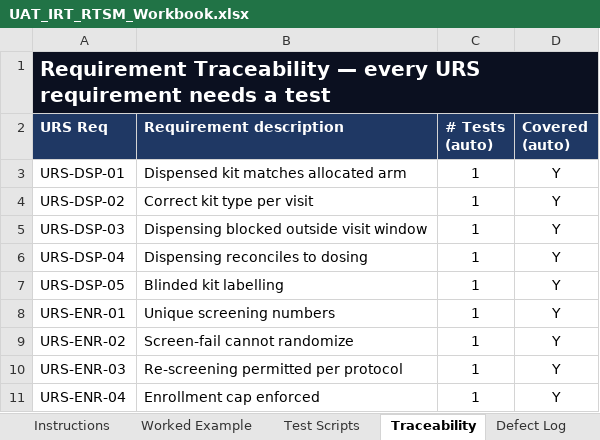
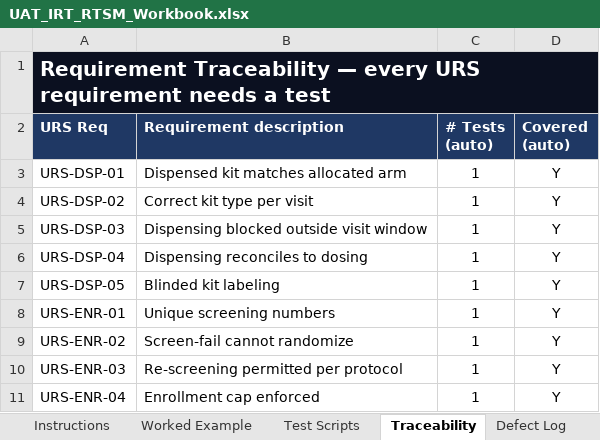
Before and after one commit to patrickiben/biometrics-ai-portfolio, an Excel workbook: uat_irt/UAT_IRT_RTSM_Workbook.xlsx, sheet Traceability, drawn as a sheet; only a part is shown; values as stored, in another font and other column widths than the file's, no borders; the diff names each change by its address in the sheet, - before the commit and + after, or states it on an @@ line.

```diff
--- a/uat_irt/UAT_IRT_RTSM_Workbook.xlsx (sheet Traceability)
+++ b/uat_irt/UAT_IRT_RTSM_Workbook.xlsx (sheet Traceability)
-B7 (Requirement description): Blinded kit labelling
+B7 (Requirement description): Blinded kit labeling
```
Also changed, not shown: sheet Instructions, sheet Test Scripts, 3 other files.
